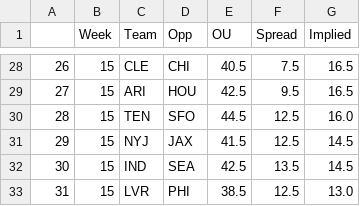
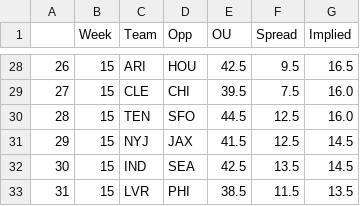
Before and after one commit to JonPGH/nflApp, a CSV file: Data/implied_totals.csv, drawn as a sheet; only a part is shown, gaps mark what is left out; the diff covers the shown part only.

```diff
--- a/Data/implied_totals.csv
+++ b/Data/implied_totals.csv
@@ -28,3 +28,3 @@
-26,15,CLE,CHI,40.5,7.5,16.5
-27,15,ARI,HOU,42.5,9.5,16.5
+26,15,ARI,HOU,42.5,9.5,16.5
+27,15,CLE,CHI,39.5,7.5,16.0
 28,15,TEN,SFO,44.5,12.5,16.0
@@ -32,2 +32,2 @@
 30,15,IND,SEA,42.5,13.5,14.5
-31,15,LVR,PHI,38.5,12.5,13.0
+31,15,LVR,PHI,38.5,11.5,13.5
```
Also changed, not shown: 32 edited cells elsewhere in this file, Data/bookproj.csv, Data/nfl_schedule.csv, 5 other files.
